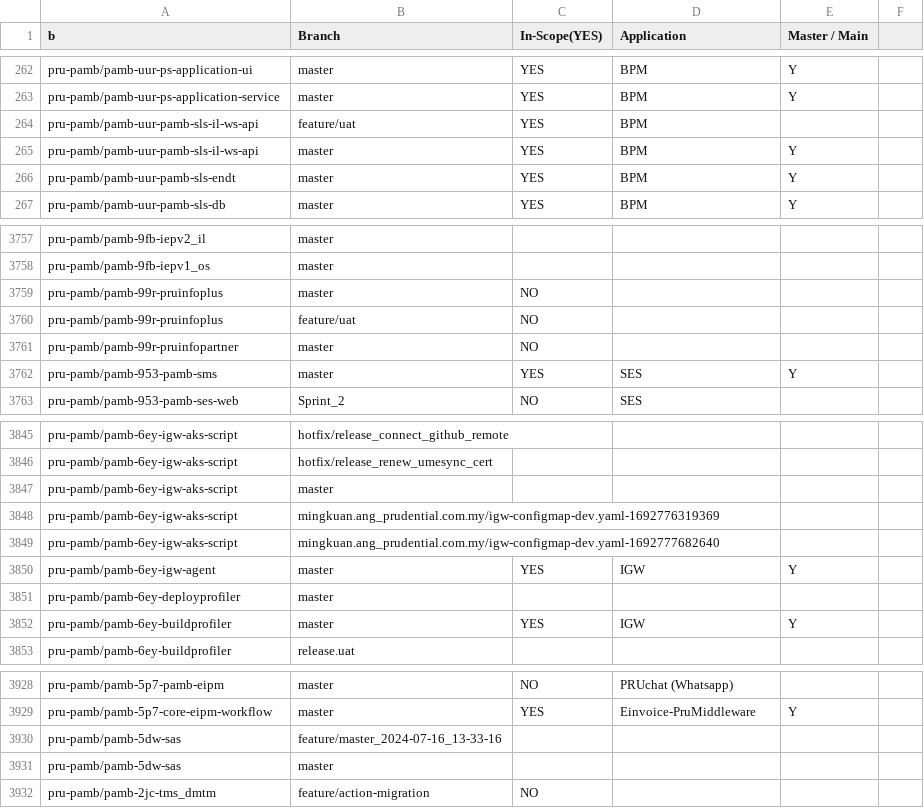
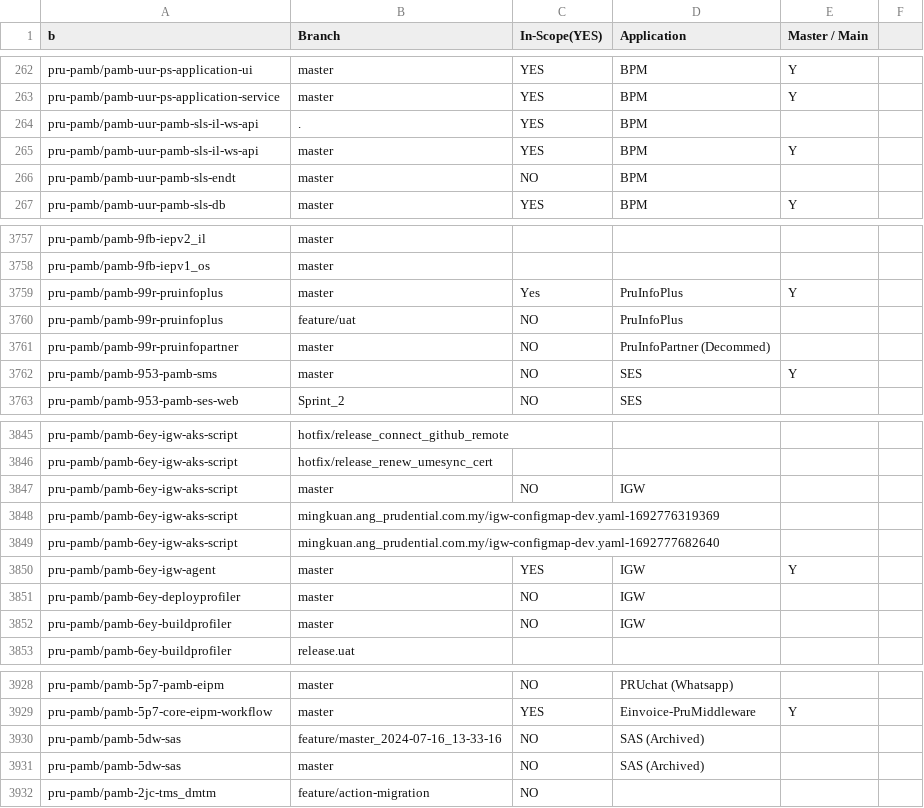
Before and after one commit to test-devsecops/cs-project-onboarder, a CSV file: csv_files/protected_branches/pru-pamb_repos_and_branches.csv, drawn as a sheet; only a part is shown, gaps mark what is left out; the diff covers the shown part only.

Commit message:
new branches

```diff
--- a/csv_files/protected_branches/pru-pamb_repos_and_branches.csv
+++ b/csv_files/protected_branches/pru-pamb_repos_and_branches.csv
@@ -263,5 +263,5 @@ pru-pamb/pamb-uur-ps-application-ui,master,YES,BPM,Y,
 pru-pamb/pamb-uur-ps-application-service,master,YES,BPM,Y,
-pru-pamb/pamb-uur-pamb-sls-il-ws-api,feature/uat,YES,BPM,,
+pru-pamb/pamb-uur-pamb-sls-il-ws-api,.,YES,BPM,,
 pru-pamb/pamb-uur-pamb-sls-il-ws-api,master,YES,BPM,Y,
-pru-pamb/pamb-uur-pamb-sls-endt,master,YES,BPM,Y,
+pru-pamb/pamb-uur-pamb-sls-endt,master,NO,BPM,,
 pru-pamb/pamb-uur-pamb-sls-db,master,YES,BPM,Y,
@@ -3758,6 +3758,6 @@ pru-pamb/pamb-9fb-iepv2_il,master,,,,
 pru-pamb/pamb-9fb-iepv1_os,master,,,,
-pru-pamb/pamb-99r-pruinfoplus,master,NO,,,
-pru-pamb/pamb-99r-pruinfoplus,feature/uat,NO,,,
-pru-pamb/pamb-99r-pruinfopartner,master,NO,,,
-pru-pamb/pamb-953-pamb-sms,master,YES,SES,Y,
+pru-pamb/pamb-99r-pruinfoplus,master,Yes,PruInfoPlus,Y,
+pru-pamb/pamb-99r-pruinfoplus,feature/uat,NO,PruInfoPlus,,
+pru-pamb/pamb-99r-pruinfopartner,master,NO,PruInfoPartner (Decommed),,
+pru-pamb/pamb-953-pamb-sms,master,NO,SES,Y,
 pru-pamb/pamb-953-pamb-ses-web,Sprint_2,NO,SES,,
@@ -3846,3 +3846,3 @@ pru-pamb/pamb-6ey-igw-aks-script,hotfix/release_connect_github_remote,,,,
 pru-pamb/pamb-6ey-igw-aks-script,hotfix/release_renew_umesync_cert,,,,
-pru-pamb/pamb-6ey-igw-aks-script,master,,,,
+pru-pamb/pamb-6ey-igw-aks-script,master,NO,IGW,,
 pru-pamb/pamb-6ey-igw-aks-script,mingkuan.ang_prudential.com.my/igw-configmap-dev.yaml-1692776319369,,,,
@@ -3850,4 +3850,4 @@ pru-pamb/pamb-6ey-igw-aks-script,mingkuan.ang_prudential.com.my/igw-configmap-de
 pru-pamb/pamb-6ey-igw-agent,master,YES,IGW,Y,
-pru-pamb/pamb-6ey-deployprofiler,master,,,,
-pru-pamb/pamb-6ey-buildprofiler,master,YES,IGW,Y,
+pru-pamb/pamb-6ey-deployprofiler,master,NO,IGW,,
+pru-pamb/pamb-6ey-buildprofiler,master,NO,IGW,,
 pru-pamb/pamb-6ey-buildprofiler,release.uat,,,,
@@ -3929,4 +3929,4 @@ pru-pamb/pamb-5p7-pamb-eipm,master,NO,PRUchat (Whatsapp),,
 pru-pamb/pamb-5p7-core-eipm-workflow,master,YES,Einvoice-PruMiddleware,Y,
-pru-pamb/pamb-5dw-sas,feature/master_2024-07-16_13-33-16,,,,
-pru-pamb/pamb-5dw-sas,master,,,,
+pru-pamb/pamb-5dw-sas,feature/master_2024-07-16_13-33-16,NO,SAS (Archived),,
+pru-pamb/pamb-5dw-sas,master,NO,SAS (Archived),,
 pru-pamb/pamb-2jc-tms_dmtm,feature/action-migration,NO,,,
```
Also changed, not shown: 24 edited cells elsewhere in this file, 2 other files.
